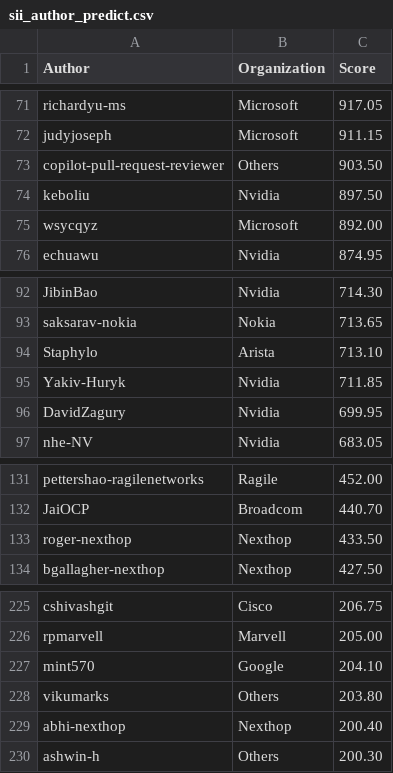
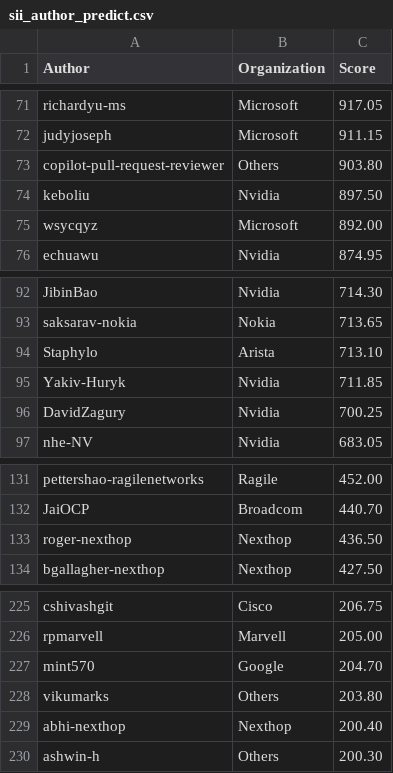
Before and after one commit to nexthop-ai/sonic-tsc, a CSV file: sii_author_predict.csv, drawn as a sheet; only a part is shown, gaps mark what is left out; the diff covers the shown part only.

Commit message:
[automation] Update Sii Score by azure pipeline.

```diff
--- a/sii_author_predict.csv
+++ b/sii_author_predict.csv
@@ -72,3 +72,3 @@ richardyu-ms,Microsoft,917.05
 judyjoseph,Microsoft,911.15
-copilot-pull-request-reviewer,Others,903.50
+copilot-pull-request-reviewer,Others,903.80
 keboliu,Nvidia,897.50
@@ -95,3 +95,3 @@ Staphylo,Arista,713.10
 Yakiv-Huryk,Nvidia,711.85
-DavidZagury,Nvidia,699.95
+DavidZagury,Nvidia,700.25
 nhe-NV,Nvidia,683.05
@@ -132,3 +132,3 @@ pettershao-ragilenetworks,Ragile,452.00
 JaiOCP,Broadcom,440.70
-roger-nexthop,Nexthop,433.50
+roger-nexthop,Nexthop,436.50
 bgallagher-nexthop,Nexthop,427.50
@@ -226,3 +226,3 @@ cshivashgit,Cisco,206.75
 rpmarvell,Marvell,205.00
-mint570,Google,204.10
+mint570,Google,204.70
 vikumarks,Others,203.80
```
Also changed, not shown: 1 added row, 1 removed row and 4 edited cells elsewhere in this file, sii_org_predict.csv.
